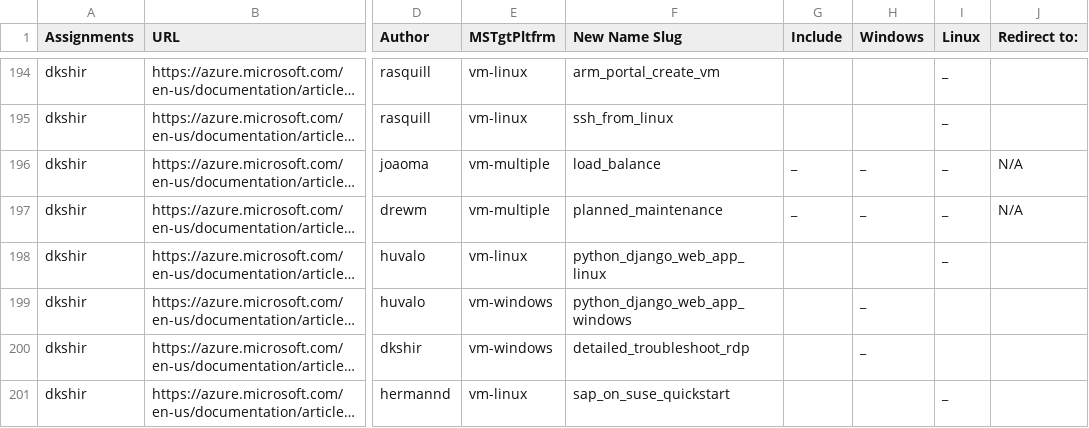
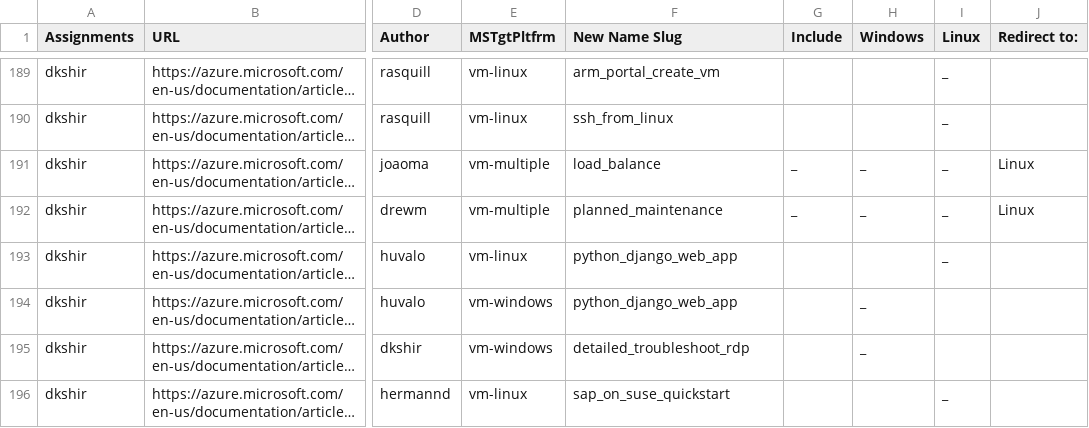
Before and after one commit to squillace/gitwork, a CSV file: bash/TOC_Split_Work.csv, drawn as a sheet; only a part is shown, gaps mark what is left out; long unchanged cells end in …; addresses are those after the commit; the diff covers the shown part only; the diff names each change by its address in the sheet, - before the commit and + after, or states it on an @@ line.

Commit message:
stable looping, detecting more errors, logging files. Now on to formal name-making.

```diff
--- a/bash/TOC_Split_Work.csv
+++ b/bash/TOC_Split_Work.csv
-J191:J192 (Redirect to:): N/A
+J191:J192 (Redirect to:): Linux
-F193 (New Name Slug): python_django_web_app_linux
+F193 (New Name Slug): python_django_web_app
-F194 (New Name Slug): python_django_web_app_windows
+F194 (New Name Slug): python_django_web_app
```
Also changed, not shown: 3 added rows, 6 removed rows and 35 edited cells elsewhere in this file, 1 other file.
